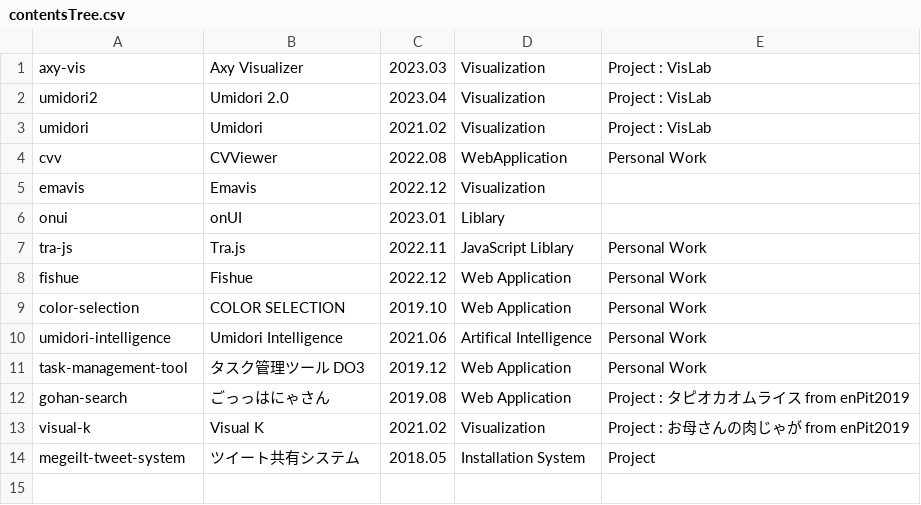
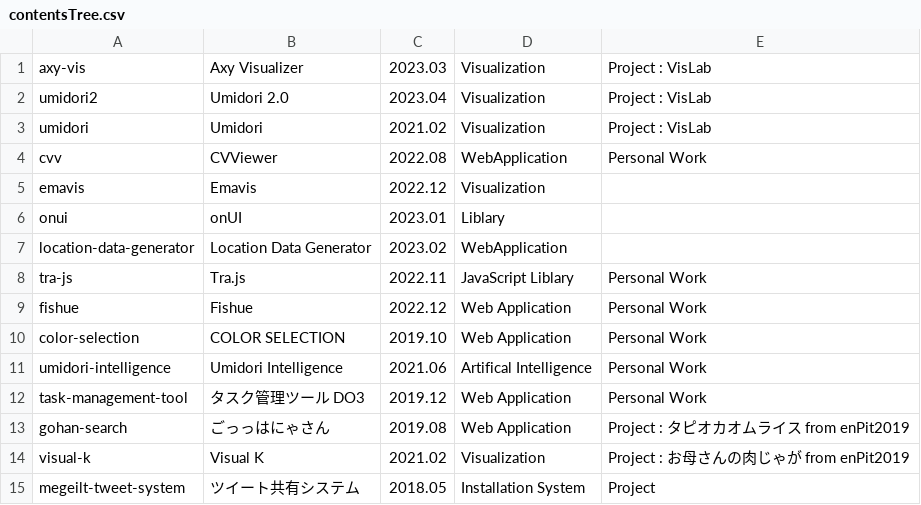
Before and after one commit to tomoya-onuki/tomoya-onunki.github.io, a CSV file: software/admin/contentsTree.csv, drawn as a sheet; the diff names each change by its address in the sheet, - before the commit and + after, or states it on an @@ line.

```diff
--- a/software/admin/contentsTree.csv
+++ b/software/admin/contentsTree.csv
+row 7: location-data-generator | Location Data Generator | 2023.02 | WebApplication
```
Also changed, not shown: 16 other files.
